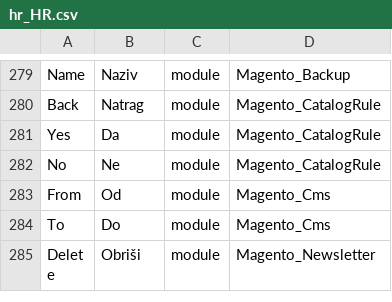
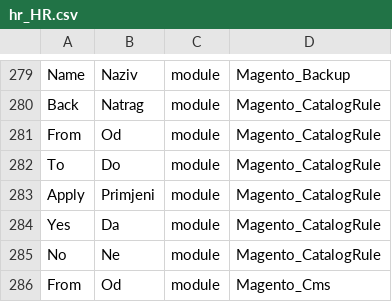
Before and after one commit to Magento2Translations/language_hr_hr, a CSV file: hr_HR.csv, drawn as a sheet; only a part is shown, gaps mark what is left out; the shorter side is filled out with more unchanged rows; the diff names each change by its address in the sheet, - before the commit and + after, or states it on an @@ line.

```diff
--- a/hr_HR.csv
+++ b/hr_HR.csv
+row 281: From | Od | module | Magento_CatalogRule
+row 282: To | Do | module | Magento_CatalogRule
+row 283: Apply | Primjeni | module | Magento_CatalogRule
```
Also changed, not shown: 2 other files.
